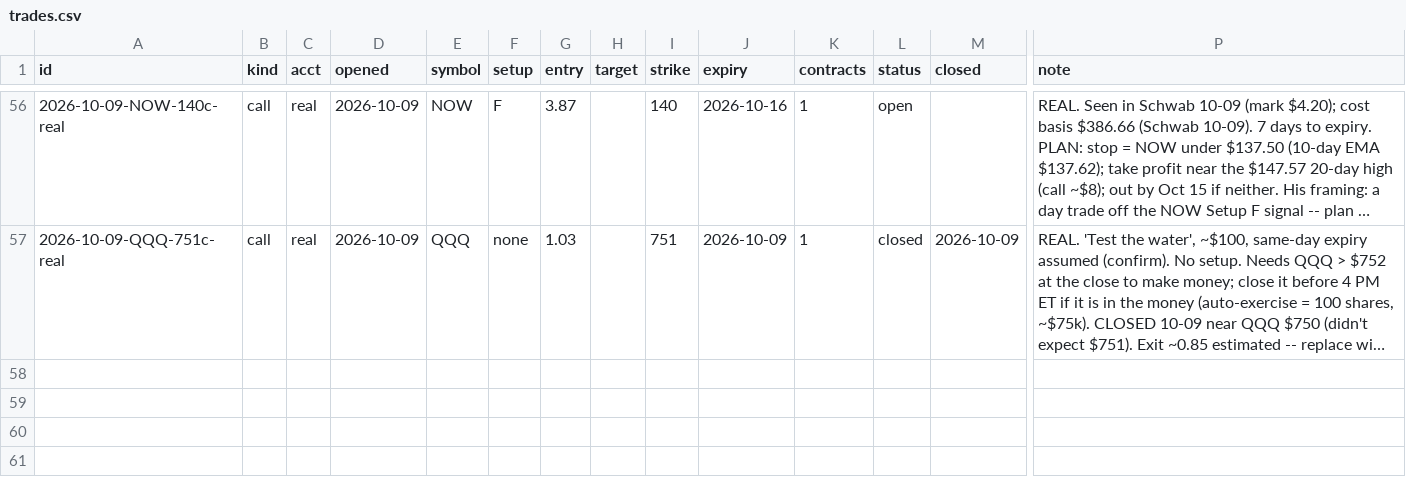
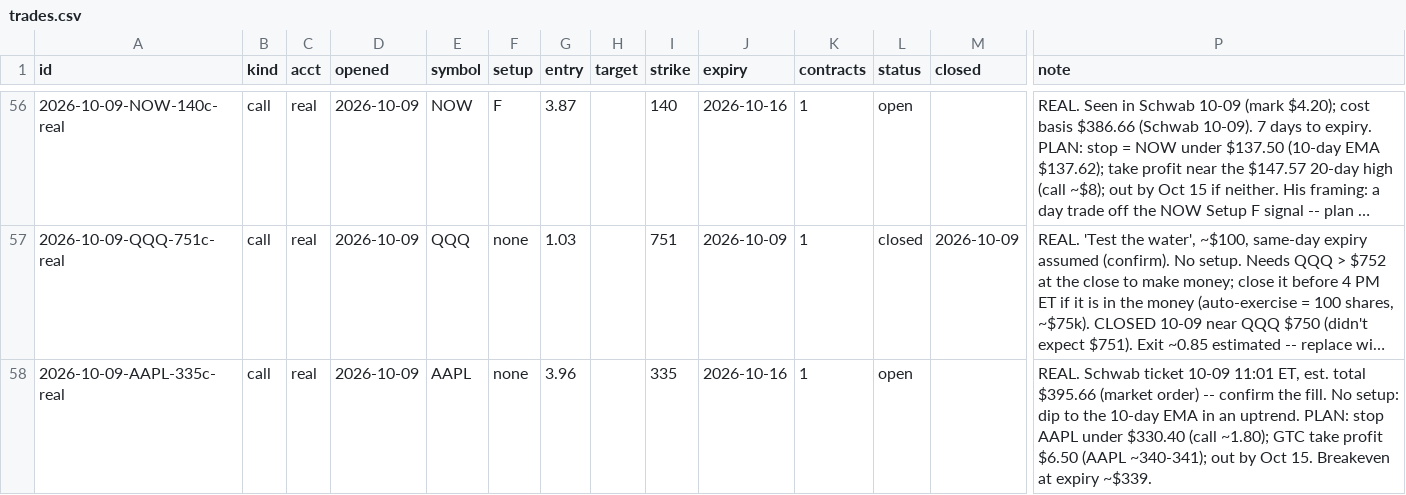
Before and after one commit to ArringtonC/stockcharter-scan, a CSV file: trades.csv, drawn as a sheet; only a part is shown, gaps mark what is left out; long unchanged cells end in …; rows hold the shown columns only; the diff names each change by its address in the sheet, - before the commit and + after, or states it on an @@ line.

```diff
--- a/trades.csv
+++ b/trades.csv
+row 58: 2026-10-09-AAPL-335c-real | call | real | 2026-10-09 | AAPL | none | 3.96 |  | 335 | 2026-10-16 | 1 | open |  | REAL. Schwab ticket 10-09 11:01 ET, est. total $395.66 (market order) -- confirm the fill. No setup: dip to the 10-day EMA in an uptrend. PLAN: stop AAPL under $330.40 (call ~1.80); GTC take profit $6.50 (AAPL ~340-341); out by Oct 15. Breakeven at expiry ~$339.
```
Also changed, not shown: 1 other file.
